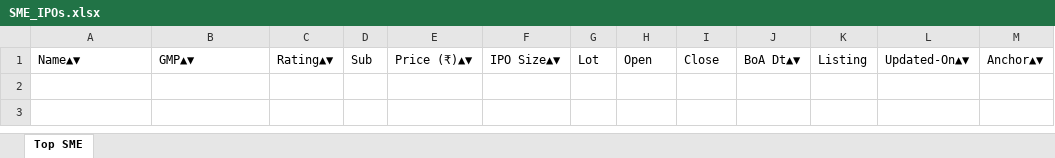
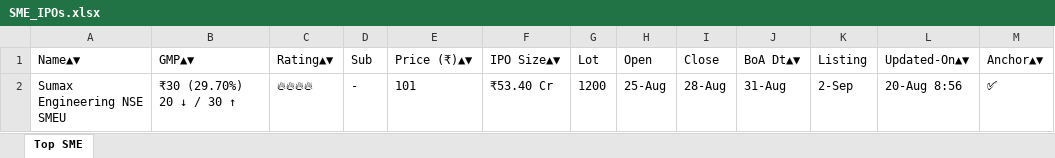
Before and after one commit to ayushpdkushwaha1/ipo-gmp-bot, an Excel workbook: files/SME_IPOs.xlsx, sheet Top SME, drawn as a sheet; values as stored, in another font and other column widths than the file's, no borders; the diff names each change by its address in the sheet, - before the commit and + after, or states it on an @@ line.

```diff
--- a/files/SME_IPOs.xlsx (sheet Top SME)
+++ b/files/SME_IPOs.xlsx (sheet Top SME)
+row 2: Sumax Engineering NSE SMEU | ₹30 (29.70%) 20 ↓ / 30 ↑ | 🔥🔥🔥🔥 | - | 101 | ₹53.40 Cr | 1200 | 25-Aug | 28-Aug | 31-Aug | 2-Sep | 20-Aug 8:56 | ✅
```
Also changed, not shown: files/Mainboard_IPOs.xlsx, files/gmp.xlsx, 2 other files.
